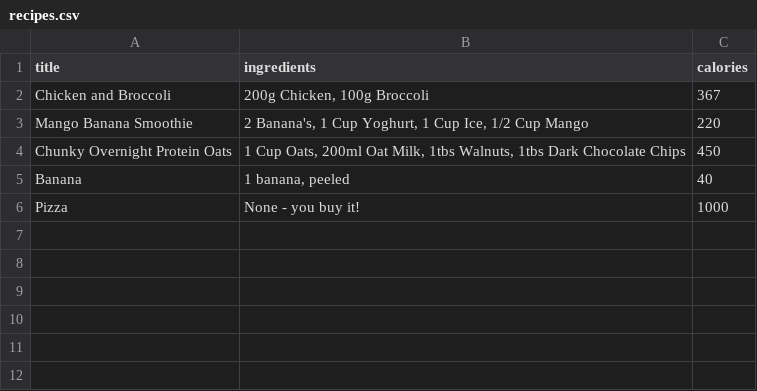
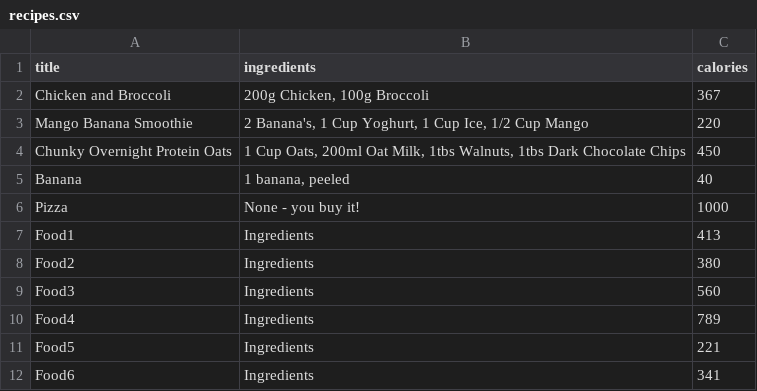
Before and after one commit to kvtrice/meal-planner, a CSV file: recipes.csv, drawn as a sheet; the diff names each change by its address in the sheet, - before the commit and + after, or states it on an @@ line.

Commit message:
Added functionality to choose a random recipe within cal range from csv file

```diff
--- a/recipes.csv
+++ b/recipes.csv
+row 7: Food1 | Ingredients | 413
+row 8: Food2 | Ingredients | 380
+row 9: Food3 | Ingredients | 560
+row 10: Food4 | Ingredients | 789
+row 11: Food5 | Ingredients | 221
+row 12: Food6 | Ingredients | 341
```
Also changed, not shown: 3 other files.
